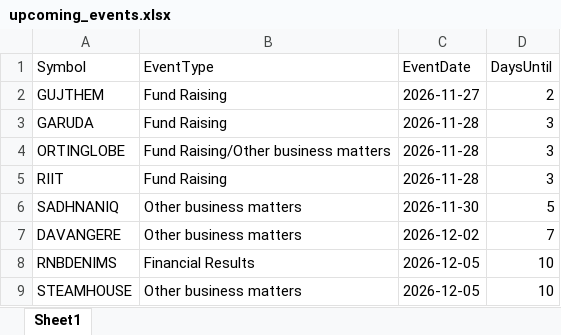
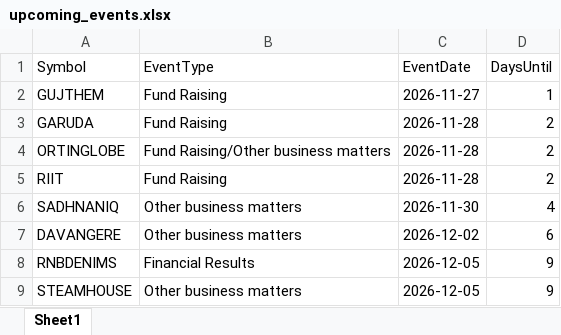
Before and after one commit to drimtiyazkhan/project-shadow, an Excel workbook: data/upcoming_events.xlsx, sheet Sheet1, drawn as a sheet; values as stored, in another font and other column widths than the file's, no borders; the diff names each change by its address in the sheet, - before the commit and + after, or states it on an @@ line.

```diff
--- a/data/upcoming_events.xlsx (sheet Sheet1)
+++ b/data/upcoming_events.xlsx (sheet Sheet1)
-D2 (DaysUntil): 2
+D2 (DaysUntil): 1
-D3:D5 (DaysUntil): 3
+D3:D5 (DaysUntil): 2
-D6 (DaysUntil): 5
+D6 (DaysUntil): 4
-D7 (DaysUntil): 7
+D7 (DaysUntil): 6
-D8:D9 (DaysUntil): 10
+D8:D9 (DaysUntil): 9
```
Also changed, not shown: data/signal_backtest.xlsx, data/watchlist_2026.xlsx.
